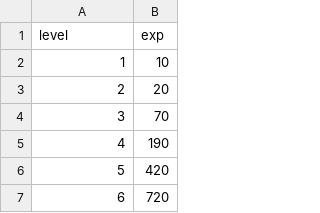
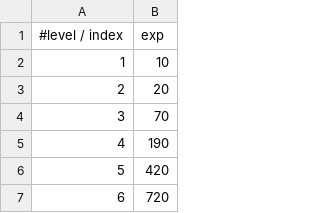
Before and after one commit to KorJS/RPG_Project, a CSV file: Tables/level_table.csv, drawn as a sheet; only a part is shown.

```diff
--- a/Tables/level_table.csv
+++ b/Tables/level_table.csv
@@ -1,2 +1,2 @@
-level,exp
+#level / index,exp
 1,10
```
Also changed, not shown: Project/RPG/Tables/skill_table.csv, Tables/skill_table.csv, 18 other files.
